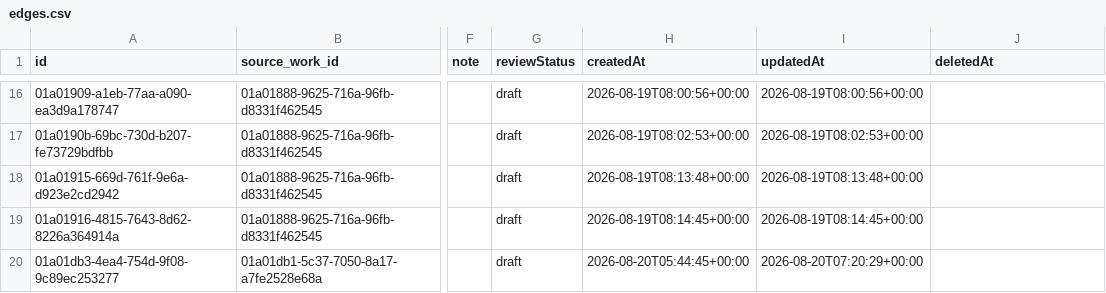
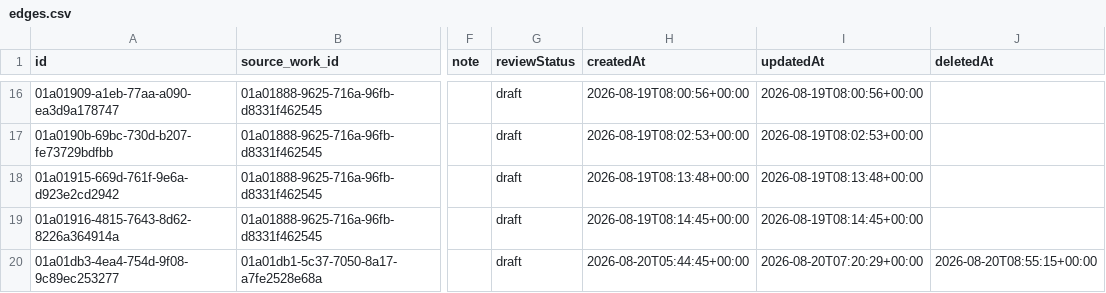
Before and after one commit to threekd/echo-graph, a CSV file: data/real/edges.csv, drawn as a sheet; only a part is shown, gaps mark what is left out; the diff names each change by its address in the sheet, - before the commit and + after, or states it on an @@ line.

```diff
--- a/data/real/edges.csv
+++ b/data/real/edges.csv
-J20 (deletedAt): (empty)
+J20 (deletedAt): 2026-08-20T08:55:15+00:00
```
Also changed, not shown: data/real/works.csv, 7 other files.
